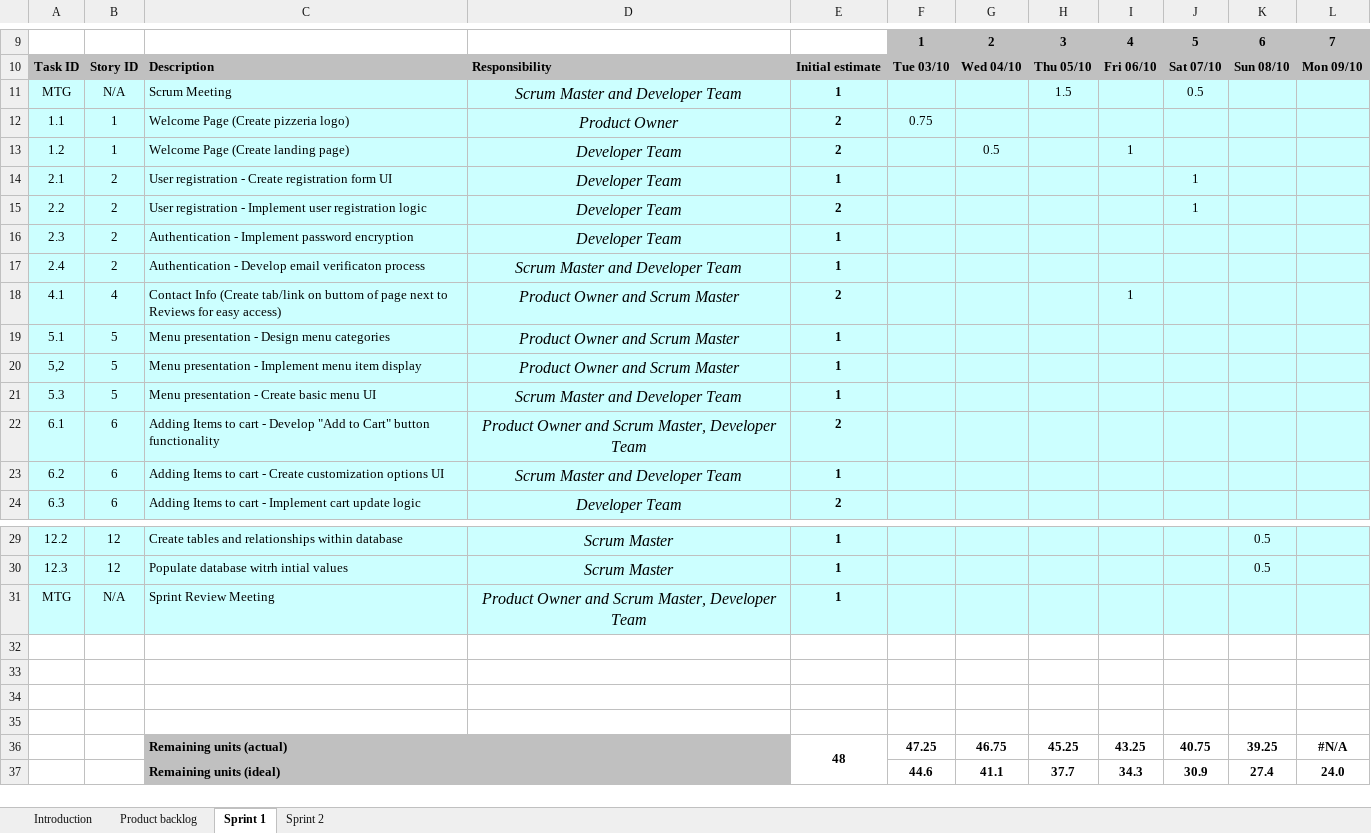
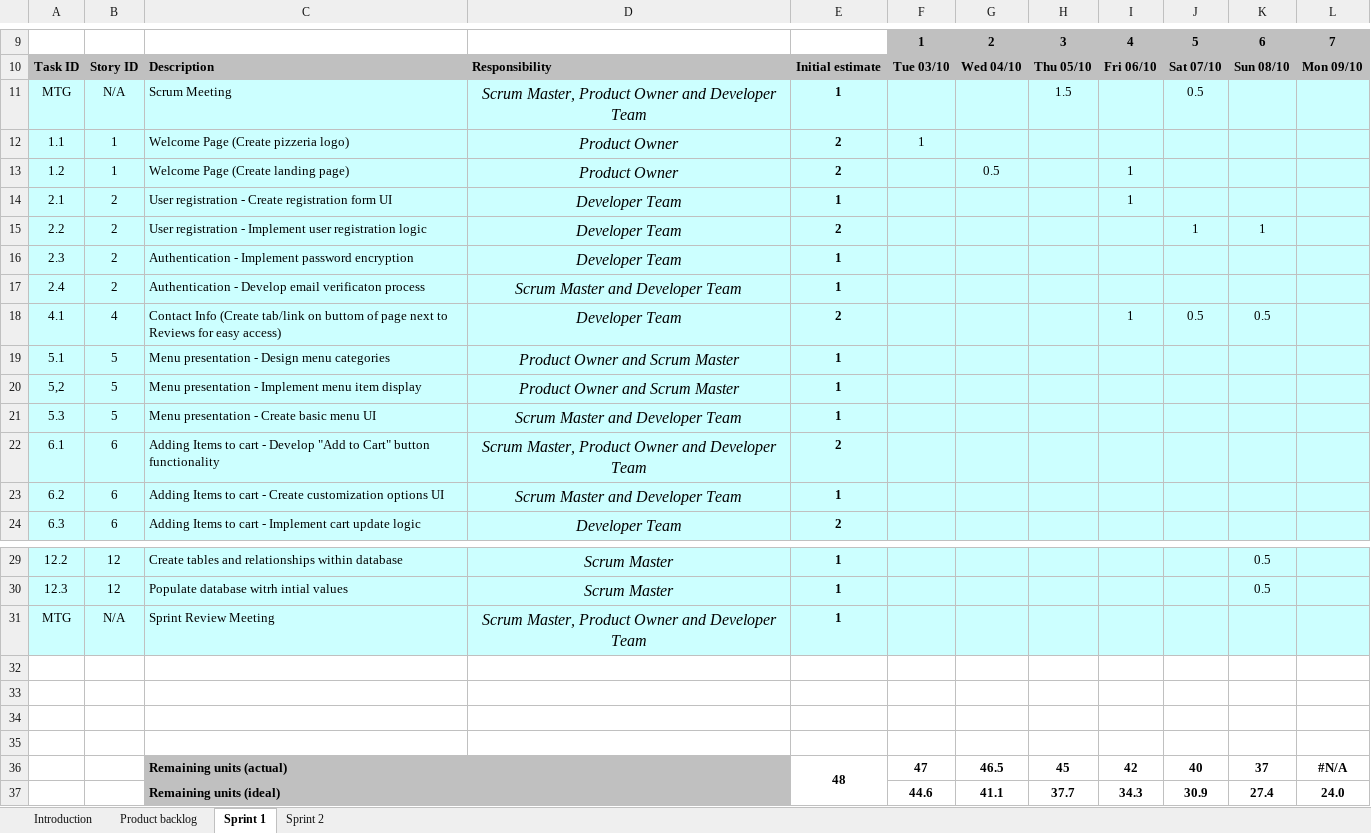
Before and after one commit to jlenz126/ctugroup, an Excel workbook: Sprint_Planning_Document_v2_group.xlsx, sheet Sprint 1, drawn as a sheet; only a part is shown, gaps mark what is left out; values as stored, in another font and other column widths than the file's, no borders; charts and pictures and conditional formats not drawn; the diff names each change by its address in the sheet, - before the commit and + after, or states it on an @@ line.

Commit message:
updated sprint 1 hours

```diff
--- a/Sprint_Planning_Document_v2_group.xlsx (sheet Sprint 1)
+++ b/Sprint_Planning_Document_v2_group.xlsx (sheet Sprint 1)
-D11: Scrum Master and Developer Team
+D11: Scrum Master, Product Owner and Developer Team
-F12: 0.75
+F12: 1
-D13: Developer Team
+D13: Product Owner
-I14: (empty)
+I14: 1
-J14: 1
+J14: (empty)
-K15: (empty)
+K15: 1
-D18: Product Owner and Scrum Master
+D18: Developer Team
-J18: (empty)
+J18: 0.5
-K18: (empty)
+K18: 0.5
-D22: Product Owner and Scrum Master, Developer Team
+D22: Scrum Master, Product Owner and Developer Team
-D31: Product Owner and Scrum Master, Developer Team
+D31: Scrum Master, Product Owner and Developer Team
-F36: 47.25
+F36: 47
-G36: 46.75
+G36: 46.5
-H36: 45.25
+H36: 45
-I36: 43.25
+I36: 42
-J36: 40.75
+J36: 40
-K36: 39.25
+K36: 37
```
Also changed, not shown: charts or pictures, 1 other file.
